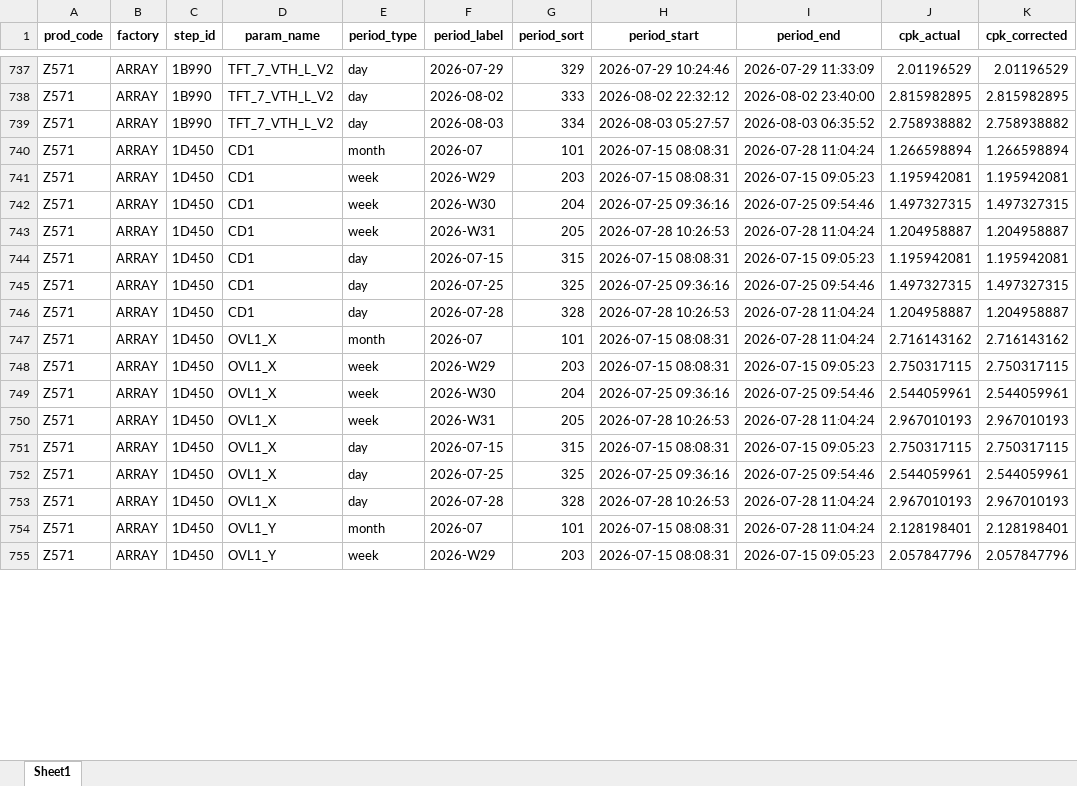
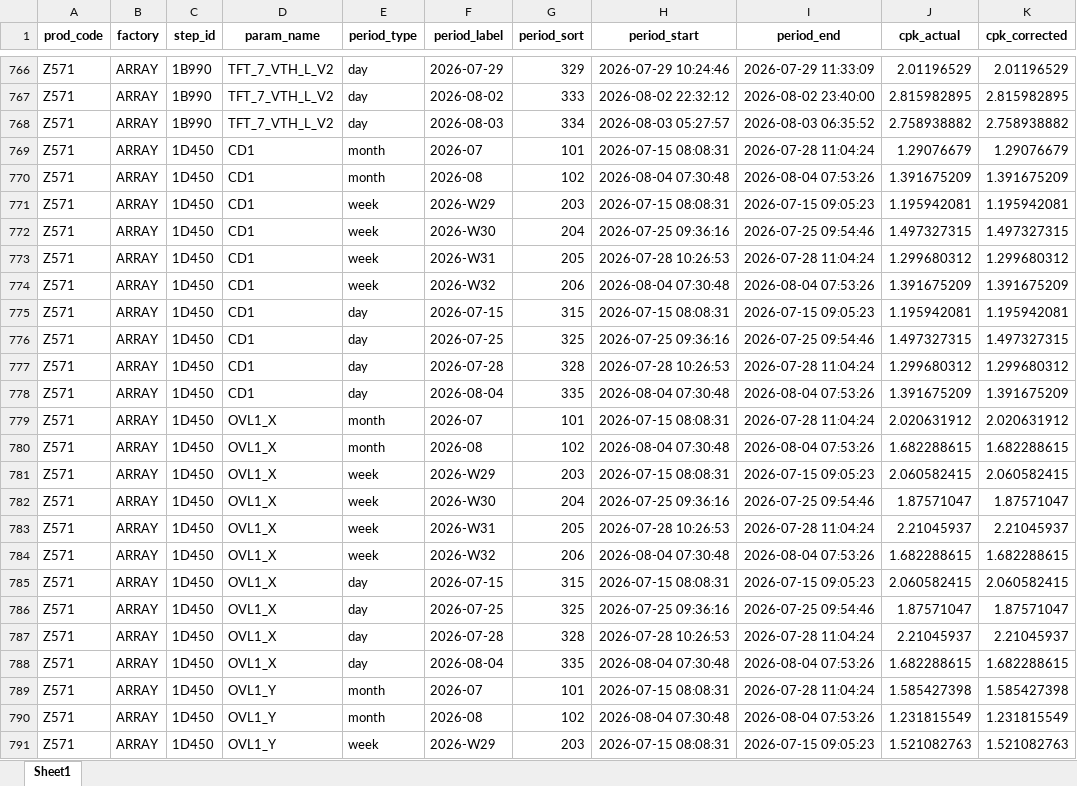
Before and after one commit to wzygio/vivo-project, an Excel workbook: resources/Z571/spc_cpk_detail.xlsx, sheet Sheet1, drawn as a sheet; only a part is shown, gaps mark what is left out; values as stored, in another font and other column widths than the file's, no borders; addresses are those after the commit; the diff covers the shown part only; the diff names each change by its address in the sheet, - before the commit and + after, or states it on an @@ line.

```diff
--- a/resources/Z571/spc_cpk_detail.xlsx (sheet Sheet1)
+++ b/resources/Z571/spc_cpk_detail.xlsx (sheet Sheet1)
-J769 (cpk_actual): 1.266598894
+J769 (cpk_actual): 1.29076679
-K769 (cpk_corrected): 1.266598894
+K769 (cpk_corrected): 1.29076679
+row 770: Z571 | ARRAY | 1D450 | CD1 | month | 2026-08 | 102 | 2026-08-04 07:30:48 | 2026-08-04 07:53:26 | 1.391675209 | 1.391675209
-J773 (cpk_actual): 1.204958887
+J773 (cpk_actual): 1.299680312
-K773 (cpk_corrected): 1.204958887
+K773 (cpk_corrected): 1.299680312
+row 774: Z571 | ARRAY | 1D450 | CD1 | week | 2026-W32 | 206 | 2026-08-04 07:30:48 | 2026-08-04 07:53:26 | 1.391675209 | 1.391675209
-J777 (cpk_actual): 1.204958887
+J777 (cpk_actual): 1.299680312
-K777 (cpk_corrected): 1.204958887
+K777 (cpk_corrected): 1.299680312
+row 778: Z571 | ARRAY | 1D450 | CD1 | day | 2026-08-04 | 335 | 2026-08-04 07:30:48 | 2026-08-04 07:53:26 | 1.391675209 | 1.391675209
-J779 (cpk_actual): 2.716143162
+J779 (cpk_actual): 2.020631912
-K779 (cpk_corrected): 2.716143162
+K779 (cpk_corrected): 2.020631912
+row 780: Z571 | ARRAY | 1D450 | OVL1_X | month | 2026-08 | 102 | 2026-08-04 07:30:48 | 2026-08-04 07:53:26 | 1.682288615 | 1.682288615
-J781 (cpk_actual): 2.750317115
+J781 (cpk_actual): 2.060582415
-K781 (cpk_corrected): 2.750317115
+K781 (cpk_corrected): 2.060582415
-J782 (cpk_actual): 2.544059961
+J782 (cpk_actual): 1.87571047
-K782 (cpk_corrected): 2.544059961
+K782 (cpk_corrected): 1.87571047
-J783 (cpk_actual): 2.967010193
+J783 (cpk_actual): 2.21045937
-K783 (cpk_corrected): 2.967010193
+K783 (cpk_corrected): 2.21045937
+row 784: Z571 | ARRAY | 1D450 | OVL1_X | week | 2026-W32 | 206 | 2026-08-04 07:30:48 | 2026-08-04 07:53:26 | 1.682288615 | 1.682288615
-J785 (cpk_actual): 2.750317115
+J785 (cpk_actual): 2.060582415
-K785 (cpk_corrected): 2.750317115
+K785 (cpk_corrected): 2.060582415
-J786 (cpk_actual): 2.544059961
+J786 (cpk_actual): 1.87571047
-K786 (cpk_corrected): 2.544059961
+K786 (cpk_corrected): 1.87571047
-J787 (cpk_actual): 2.967010193
+J787 (cpk_actual): 2.21045937
-K787 (cpk_corrected): 2.967010193
+K787 (cpk_corrected): 2.21045937
+row 788: Z571 | ARRAY | 1D450 | OVL1_X | day | 2026-08-04 | 335 | 2026-08-04 07:30:48 | 2026-08-04 07:53:26 | 1.682288615 | 1.682288615
-J789 (cpk_actual): 2.128198401
+J789 (cpk_actual): 1.585427398
-K789 (cpk_corrected): 2.128198401
+K789 (cpk_corrected): 1.585427398
+row 790: Z571 | ARRAY | 1D450 | OVL1_Y | month | 2026-08 | 102 | 2026-08-04 07:30:48 | 2026-08-04 07:53:26 | 1.231815549 | 1.231815549
-J791 (cpk_actual): 2.057847796
+J791 (cpk_actual): 1.521082763
-K791 (cpk_corrected): 2.057847796
+K791 (cpk_corrected): 1.521082763
```
Also changed, not shown: 72 added rows and 140 edited cells elsewhere in this sheet, resources/M626/spc_cpk_detail.xlsx, resources/M678/spc_cpk_detail.xlsx, 21 other files.
